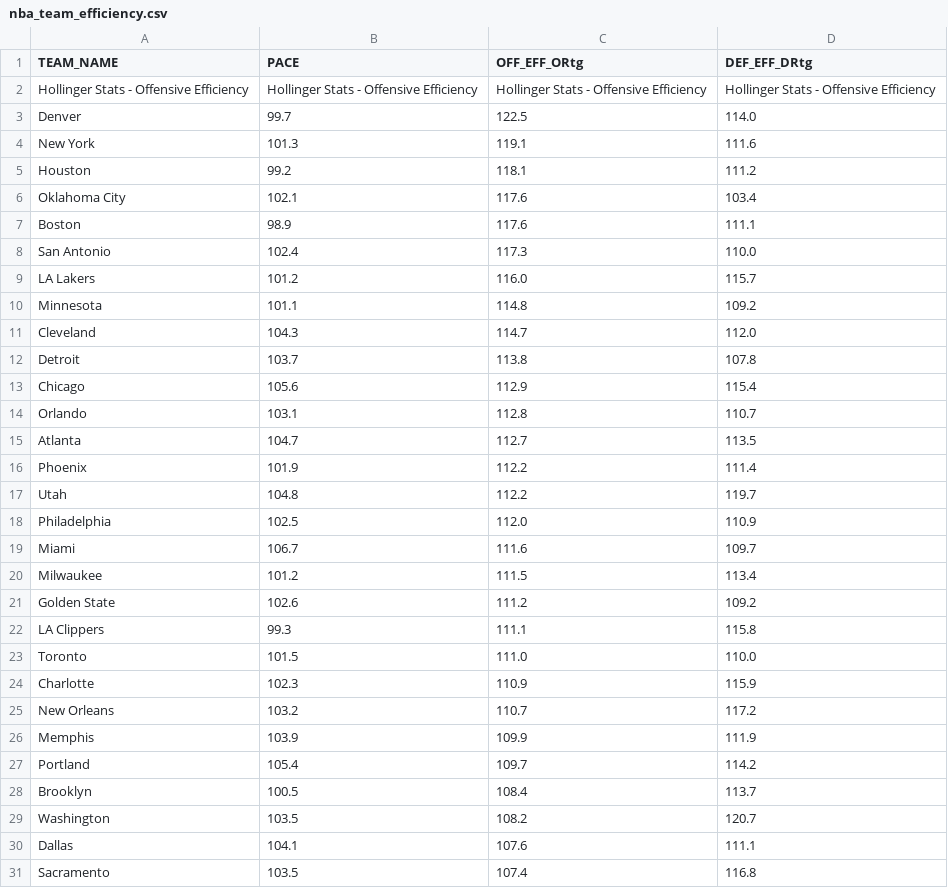
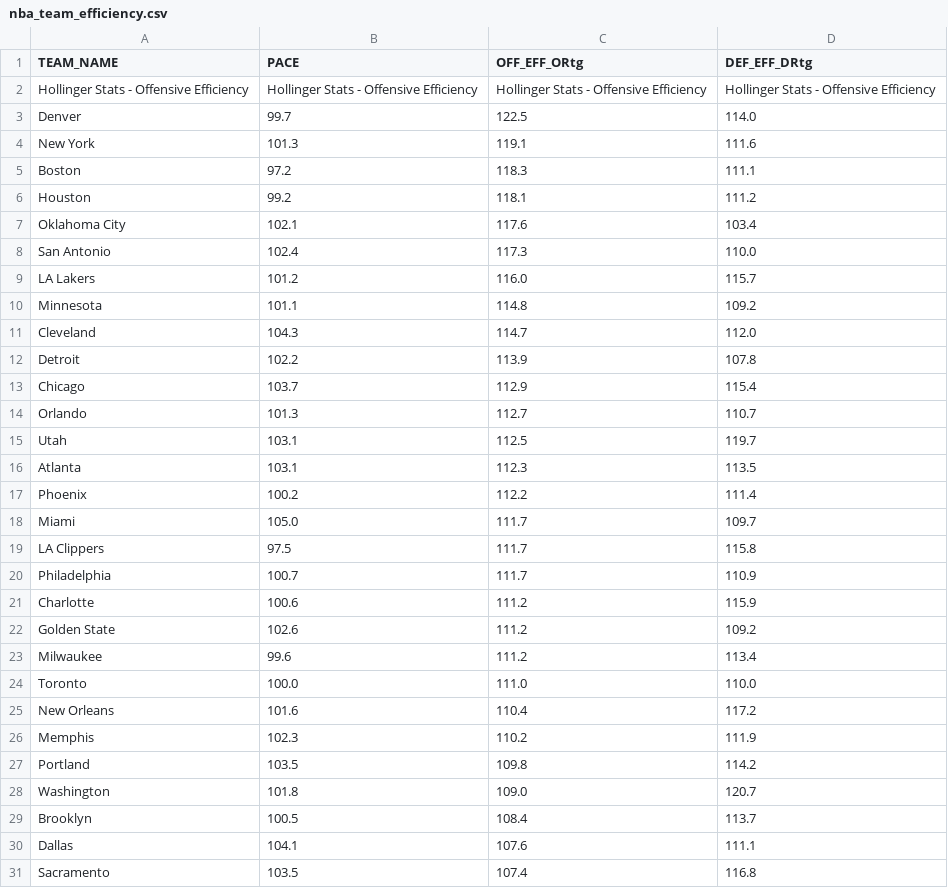
Before and after one commit to Daniel-CM327/NBA-Team-Efficiency, a CSV file: nba_team_efficiency.csv, drawn as a sheet; only a part is shown; the diff covers the shown part only.

```diff
--- a/nba_team_efficiency.csv
+++ b/nba_team_efficiency.csv
@@ -4,5 +4,5 @@ Denver,99.7,122.5,114.0
 New York,101.3,119.1,111.6
+Boston,97.2,118.3,111.1
 Houston,99.2,118.1,111.2
 Oklahoma City,102.1,117.6,103.4
-Boston,98.9,117.6,111.1
 San Antonio,102.4,117.3,110.0
@@ -11,20 +11,20 @@ Minnesota,101.1,114.8,109.2
 Cleveland,104.3,114.7,112.0
-Detroit,103.7,113.8,107.8
-Chicago,105.6,112.9,115.4
-Orlando,103.1,112.8,110.7
-Atlanta,104.7,112.7,113.5
-Phoenix,101.9,112.2,111.4
-Utah,104.8,112.2,119.7
-Philadelphia,102.5,112.0,110.9
-Miami,106.7,111.6,109.7
-Milwaukee,101.2,111.5,113.4
+Detroit,102.2,113.9,107.8
+Chicago,103.7,112.9,115.4
+Orlando,101.3,112.7,110.7
+Utah,103.1,112.5,119.7
+Atlanta,103.1,112.3,113.5
+Phoenix,100.2,112.2,111.4
+Miami,105.0,111.7,109.7
+LA Clippers,97.5,111.7,115.8
+Philadelphia,100.7,111.7,110.9
+Charlotte,100.6,111.2,115.9
 Golden State,102.6,111.2,109.2
-LA Clippers,99.3,111.1,115.8
-Toronto,101.5,111.0,110.0
-Charlotte,102.3,110.9,115.9
-New Orleans,103.2,110.7,117.2
-Memphis,103.9,109.9,111.9
-Portland,105.4,109.7,114.2
+Milwaukee,99.6,111.2,113.4
+Toronto,100.0,111.0,110.0
+New Orleans,101.6,110.4,117.2
+Memphis,102.3,110.2,111.9
+Portland,103.5,109.8,114.2
+Washington,101.8,109.0,120.7
 Brooklyn,100.5,108.4,113.7
-Washington,103.5,108.2,120.7
 Dallas,104.1,107.6,111.1
```
Also changed, not shown: 2 edited cells elsewhere in this file.
